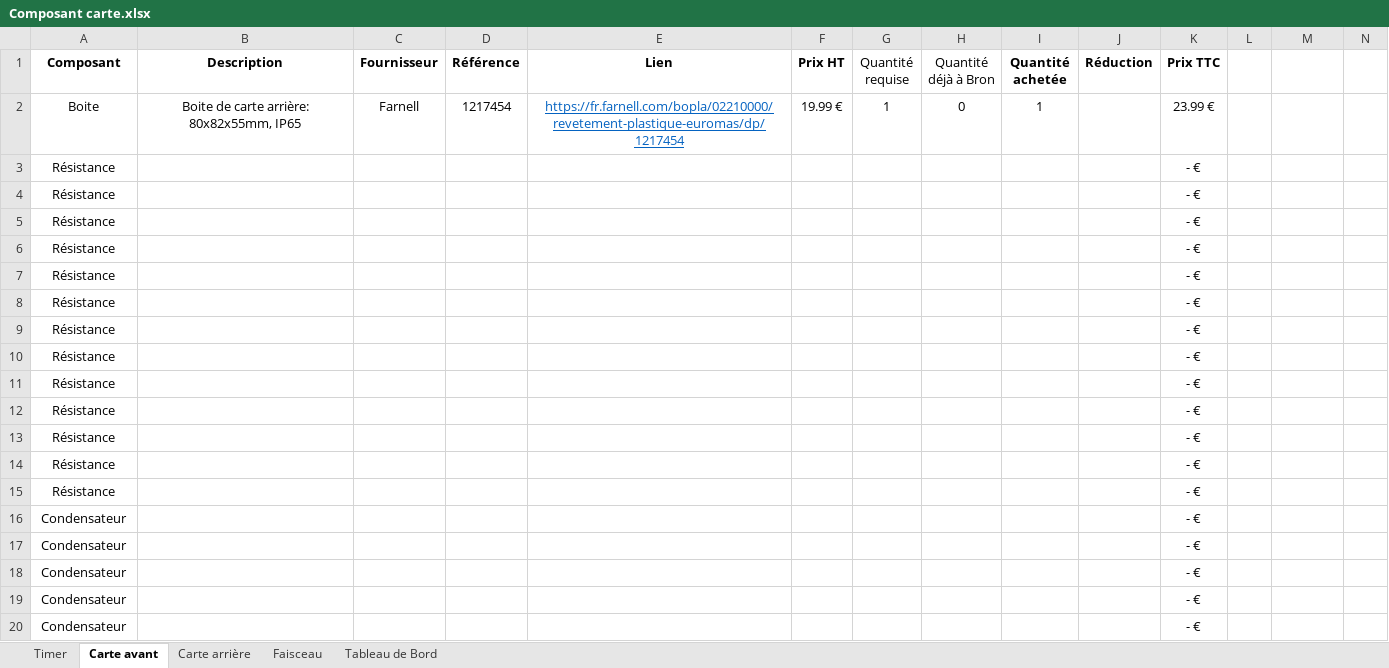
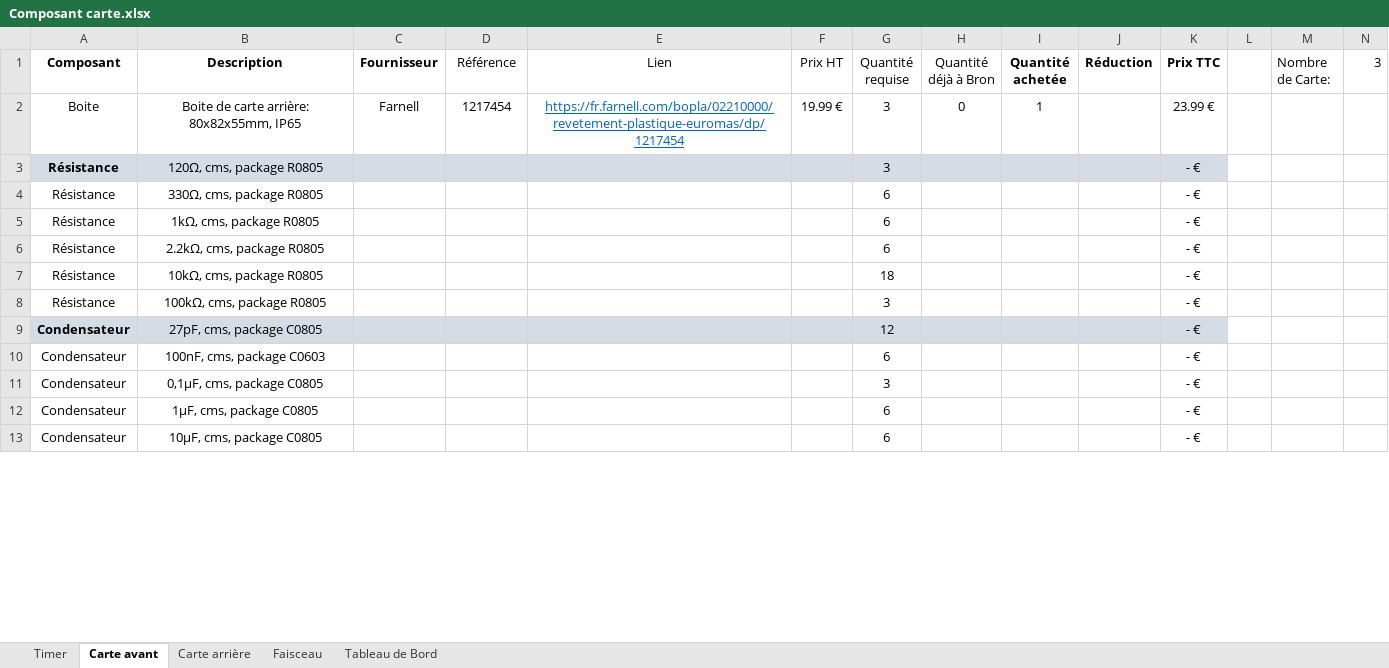
Before and after one commit to EOSCogniton/Ressources2020, an Excel workbook: EL_Electrical/Composant carte.xlsx, sheet Carte avant, drawn as a sheet; only a part is shown; values as stored, in another font and other column widths than the file's, no borders; table styles not drawn; removed rows and columns are numbered as before the commit, all else as after; the diff covers the shown part only; the diff names each change by its address in the sheet, - before the commit and + after, or states it on an @@ line.

Commit message:
Bom des cartes

```diff
--- a/EL_Electrical/Composant carte.xlsx (sheet Carte avant)
+++ b/EL_Electrical/Composant carte.xlsx (sheet Carte avant)
-D1:F1 bold: on
+D1:F1 bold: off
-M1: (empty)
+M1: Nombre de Carte:
-N1: (empty)
+N1: 3
-G2 (Quantité requise): 1
+G2 (Quantité requise): 3
-A3:K3 fill: none
+A3:K3 fill: #D6DCE5
-A3 bold: off
+A3 bold: on
-B3 (Description): (empty)
+B3 (Description): 120Ω, cms, package R0805
-G3 (Quantité requise): (empty)
+G3 (Quantité requise): 3
-B4 (Description): (empty)
+B4 (Description): 330Ω, cms, package R0805
-G4:G6 (Quantité requise): (empty)
+G4:G6 (Quantité requise): 6
-B5 (Description): (empty)
+B5 (Description): 1kΩ, cms, package R0805
-B6 (Description): (empty)
+B6 (Description): 2.2kΩ, cms, package R0805
-B7 (Description): (empty)
+B7 (Description): 10kΩ, cms, package R0805
-G7 (Quantité requise): (empty)
+G7 (Quantité requise): 18
-B8 (Description): (empty)
+B8 (Description): 100kΩ, cms, package R0805
-G8 (Quantité requise): (empty)
+G8 (Quantité requise): 3
-row 9: Résistance |  |  |  |  |  |  |  |  |  | - €
-row 10: Résistance |  |  |  |  |  |  |  |  |  | - €
-row 11: Résistance |  |  |  |  |  |  |  |  |  | - €
-row 12: Résistance |  |  |  |  |  |  |  |  |  | - €
-row 13: Résistance |  |  |  |  |  |  |  |  |  | - €
-row 14: Résistance |  |  |  |  |  |  |  |  |  | - €
-row 15: Résistance |  |  |  |  |  |  |  |  |  | - €
-A9:K9 fill: none
+A9:K9 fill: #D6DCE5
-A9 bold: off
+A9 bold: on
-B9 (Description): (empty)
+B9 (Description): 27pF, cms, package C0805
-G9 (Quantité requise): (empty)
+G9 (Quantité requise): 12
-B10 (Description): (empty)
+B10 (Description): 100nF, cms, package C0603
-G10 (Quantité requise): (empty)
+G10 (Quantité requise): 6
-B11 (Description): (empty)
+B11 (Description): 0,1µF, cms, package C0805
-G11 (Quantité requise): (empty)
+G11 (Quantité requise): 3
-B12 (Description): (empty)
+B12 (Description): 1µF, cms, package C0805
-G12:G13 (Quantité requise): (empty)
+G12:G13 (Quantité requise): 6
-B13 (Description): (empty)
+B13 (Description): 10µF, cms, package C0805
```
Also changed, not shown: 14 added rows, 5 removed rows and 2 edited cells elsewhere in this sheet, sheet Carte arrière, 1 other file.
